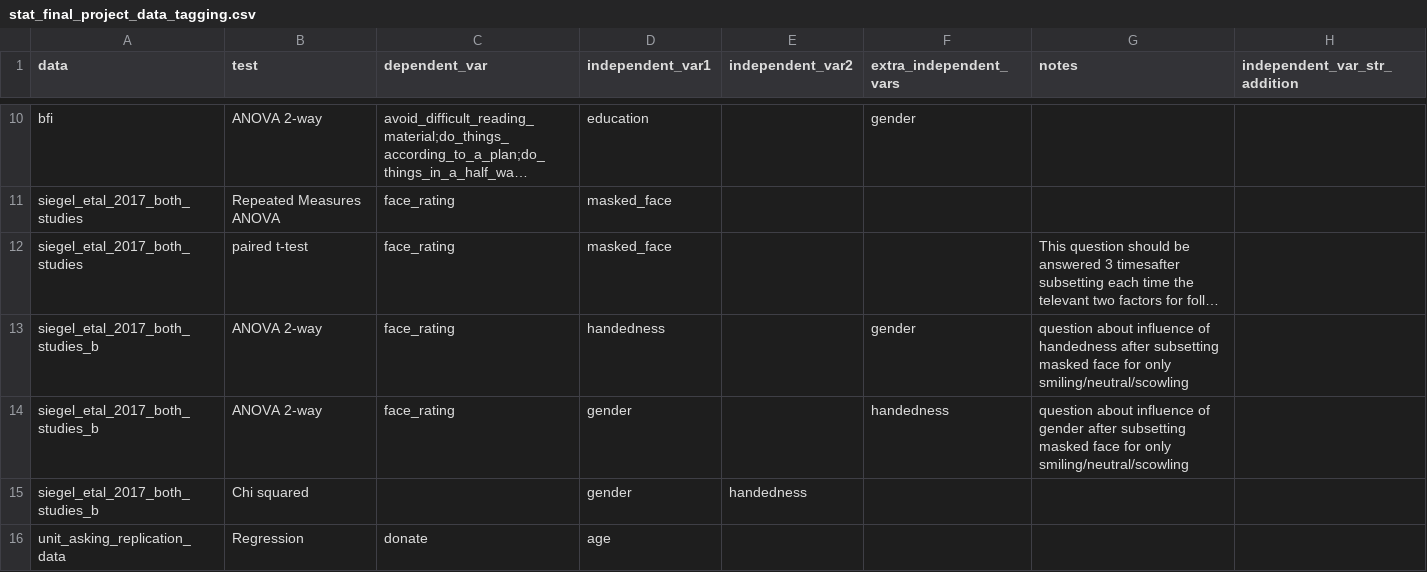
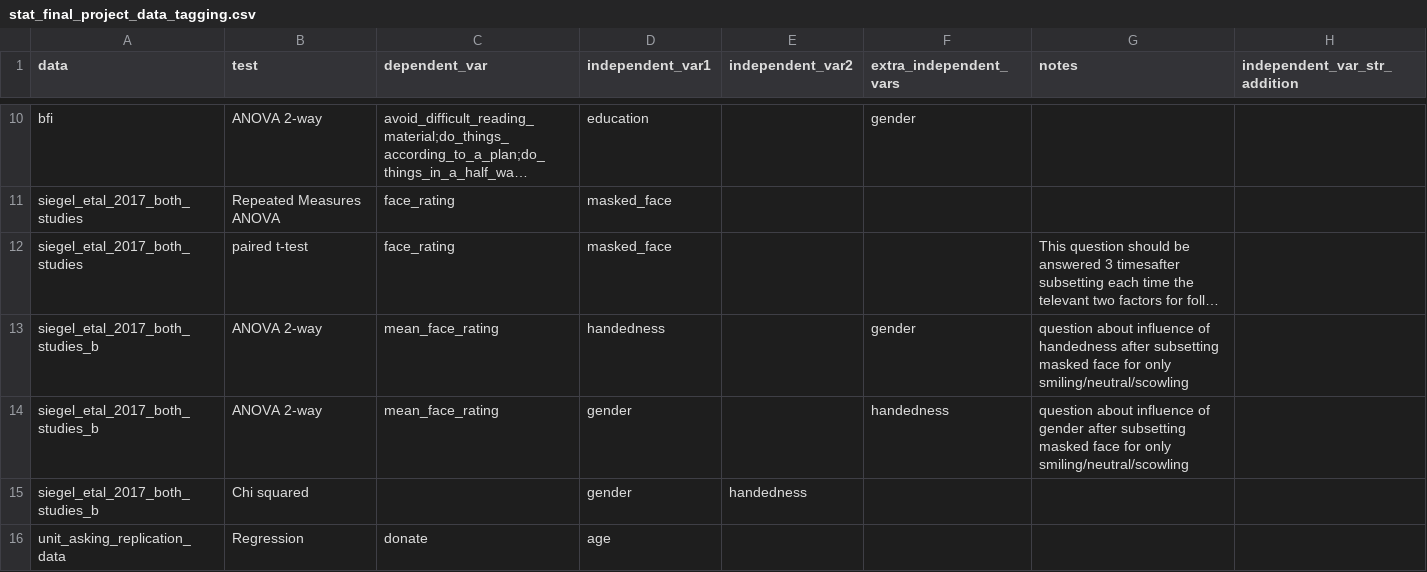
Before and after one commit to Snirbarz/stats_final_project_datasets_2024, a CSV file: stat_final_project_data_tagging.csv, drawn as a sheet; only a part is shown, gaps mark what is left out; long unchanged cells end in …; the diff names each change by its address in the sheet, - before the commit and + after, or states it on an @@ line.

Commit message:
Changed "face_rating" column to "mean_face_rating"

```diff
--- a/stat_final_project_data_tagging.csv
+++ b/stat_final_project_data_tagging.csv
-C13:C14 (dependent_var): face_rating
+C13:C14 (dependent_var): mean_face_rating
```
